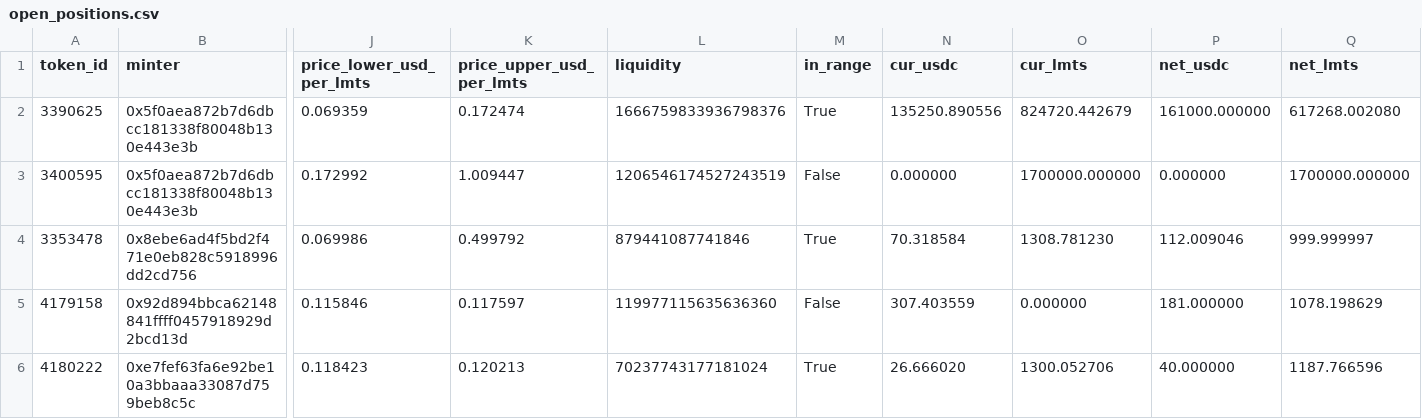
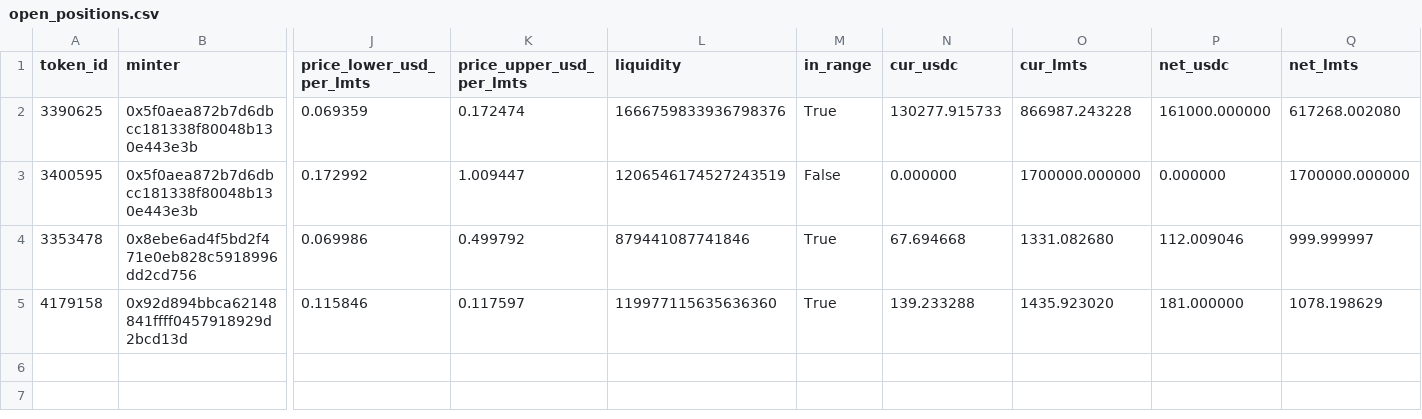
Before and after one commit to catmeover-png/drome_parser_lmts, a CSV file: out/0xbe4c36b9542610df83ca690c8b5bc53bbbc5d542/open_positions.csv, drawn as a sheet; only a part is shown, gaps mark what is left out; rows hold the shown columns only; the diff names each change by its address in the sheet, - before the commit and + after, or states it on an @@ line.

```diff
--- a/out/0xbe4c36b9542610df83ca690c8b5bc53bbbc5d542/open_positions.csv
+++ b/out/0xbe4c36b9542610df83ca690c8b5bc53bbbc5d542/open_positions.csv
-N2 (cur_usdc): 135250.890556
+N2 (cur_usdc): 130277.915733
-O2 (cur_lmts): 824720.442679
+O2 (cur_lmts): 866987.243228
-N4 (cur_usdc): 70.318584
+N4 (cur_usdc): 67.694668
-O4 (cur_lmts): 1308.781230
+O4 (cur_lmts): 1331.082680
-M5 (in_range): False
+M5 (in_range): True
-N5 (cur_usdc): 307.403559
+N5 (cur_usdc): 139.233288
-O5 (cur_lmts): 0.000000
+O5 (cur_lmts): 1435.923020
-row 6: 4180222 | 0xe7fef63fa6e92be10a3bbaaa33087d759beb8c5c | 0.118423 | 0.120213 | 70237743177181024 | True | 26.666020 | 1300.052706 | 40.000000 | 1187.766596
```
Also changed, not shown: out/0xbe4c36b9542610df83ca690c8b5bc53bbbc5d542/buckets.csv, out/0xbe4c36b9542610df83ca690c8b5bc53bbbc5d542/summary.csv, 3 other files.
